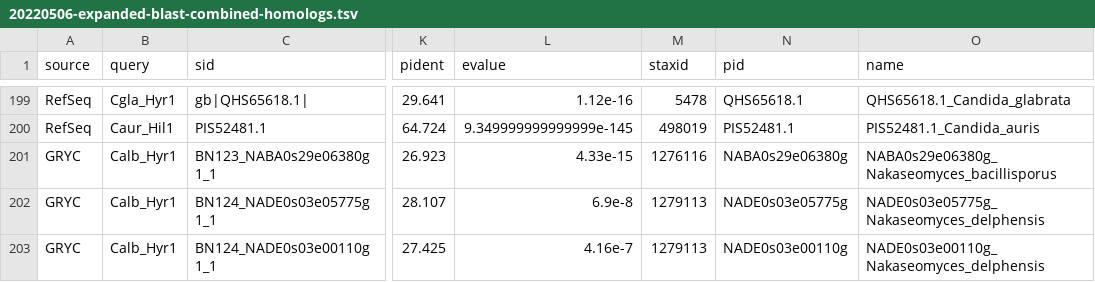
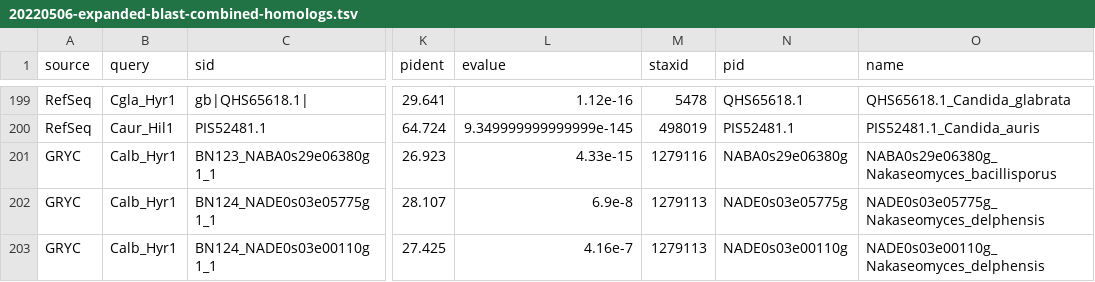
Before and after one commit to binhe-lab/C037-Cand-auris-adhesin, a TSV file: 02-case-studies/02-blast/output/20220506-expanded-blast-combined-homologs.tsv, drawn as a sheet; only a part is shown, gaps mark what is left out; the diff names each change by its address in the sheet, - before the commit and + after, or states it on an @@ line.

Commit message:
reorganized exapnded blast folder

```diff
--- a/02-case-studies/02-blast/output/20220506-expanded-blast-combined-homologs.tsv
+++ b/02-case-studies/02-blast/output/20220506-expanded-blast-combined-homologs.tsv
-M201 (staxid): 1276116
+M201 (staxid): 1279116
```
Also changed, not shown: 17 other files.
